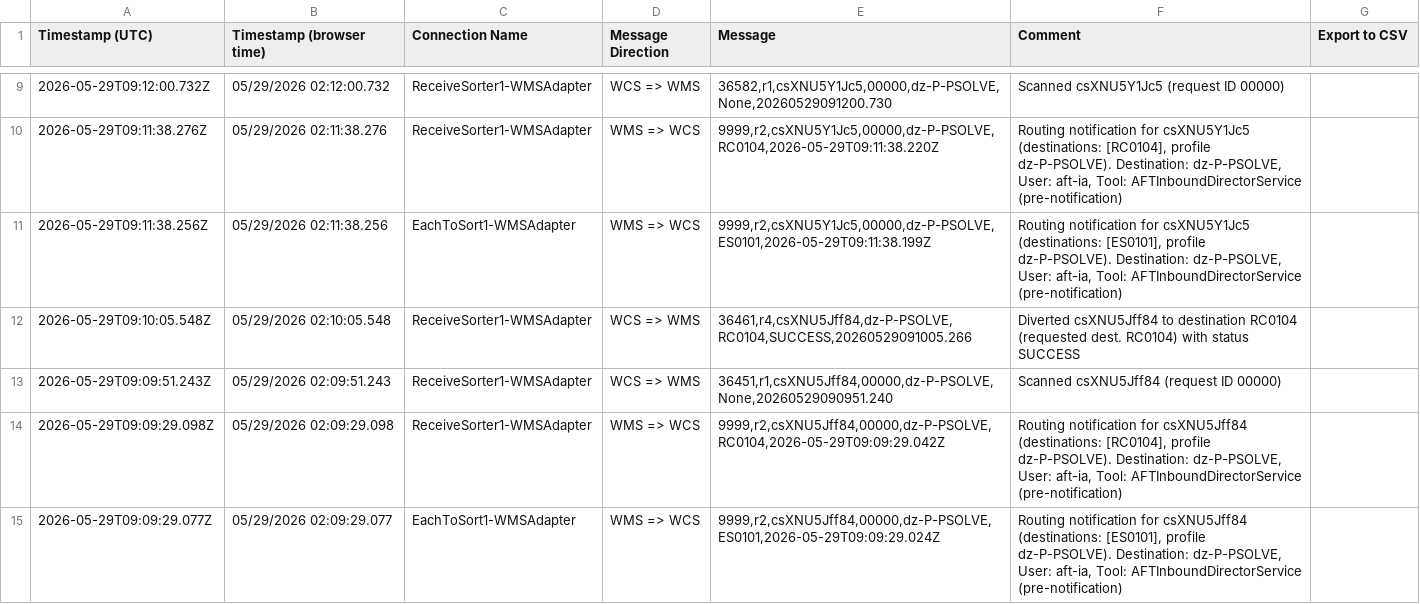
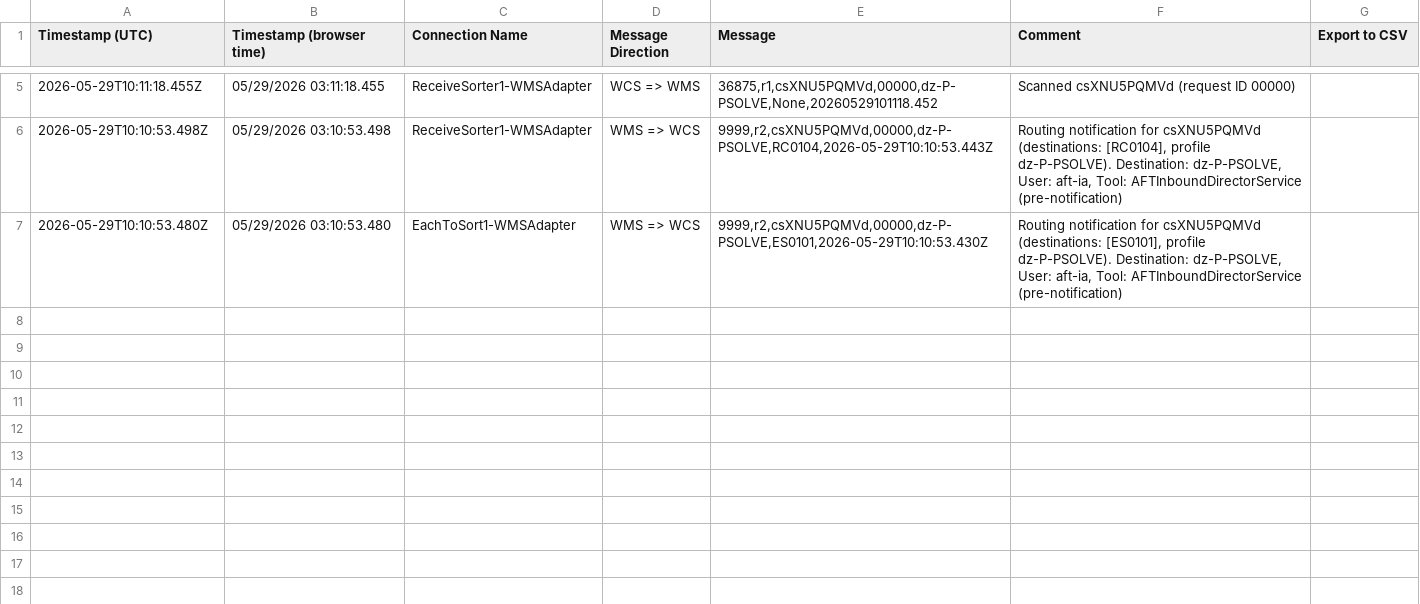
Before and after one commit to jostephc/FlowSortation, a CSV file: download.csv, drawn as a sheet; only a part is shown, gaps mark what is left out; the diff covers the shown part only.

Commit message:
chore: update PSOLVE data — 2026-05-29T10:25:05.758Z

```diff
--- a/download.csv
+++ b/download.csv
@@ -9,7 +5,3 @@ Timestamp (UTC),Timestamp (browser time),Connection Name,Message Direction,Messa
-2026-05-29T09:12:00.732Z,05/29/2026 02:12:00.732,ReceiveSorter1-WMSAdapter,WCS => WMS,"36582,r1,csXNU5Y1Jc5,00000,dz-P-PSOLVE,None,20260529091200.730",Scanned csXNU5Y1Jc5 (request ID 00000)
-2026-05-29T09:11:38.276Z,05/29/2026 02:11:38.276,ReceiveSorter1-WMSAdapter,WMS => WCS,"9999,r2,csXNU5Y1Jc5,00000,dz-P-PSOLVE,RC0104,2026-05-29T09:11:38.220Z","Routing notification for csXNU5Y1Jc5 (destinations: [RC0104], profile dz-P-PSOLVE). Destination: dz-P-PSOLVE, User: aft-ia, Tool: AFTInboundDirectorService (pre-notification)"
-2026-05-29T09:11:38.256Z,05/29/2026 02:11:38.256,EachToSort1-WMSAdapter,WMS => WCS,"9999,r2,csXNU5Y1Jc5,00000,dz-P-PSOLVE,ES0101,2026-05-29T09:11:38.199Z","Routing notification for csXNU5Y1Jc5 (destinations: [ES0101], profile dz-P-PSOLVE). Destination: dz-P-PSOLVE, User: aft-ia, Tool: AFTInboundDirectorService (pre-notification)"
-2026-05-29T09:10:05.548Z,05/29/2026 02:10:05.548,ReceiveSorter1-WMSAdapter,WCS => WMS,"36461,r4,csXNU5Jff84,dz-P-PSOLVE,RC0104,SUCCESS,20260529091005.266",Diverted csXNU5Jff84 to destination RC0104 (requested dest. RC0104) with status SUCCESS
-2026-05-29T09:09:51.243Z,05/29/2026 02:09:51.243,ReceiveSorter1-WMSAdapter,WCS => WMS,"36451,r1,csXNU5Jff84,00000,dz-P-PSOLVE,None,20260529090951.240",Scanned csXNU5Jff84 (request ID 00000)
-2026-05-29T09:09:29.098Z,05/29/2026 02:09:29.098,ReceiveSorter1-WMSAdapter,WMS => WCS,"9999,r2,csXNU5Jff84,00000,dz-P-PSOLVE,RC0104,2026-05-29T09:09:29.042Z","Routing notification for csXNU5Jff84 (destinations: [RC0104], profile dz-P-PSOLVE). Destination: dz-P-PSOLVE, User: aft-ia, Tool: AFTInboundDirectorService (pre-notification)"
-2026-05-29T09:09:29.077Z,05/29/2026 02:09:29.077,EachToSort1-WMSAdapter,WMS => WCS,"9999,r2,csXNU5Jff84,00000,dz-P-PSOLVE,ES0101,2026-05-29T09:09:29.024Z","Routing notification for csXNU5Jff84 (destinations: [ES0101], profile dz-P-PSOLVE). Destination: dz-P-PSOLVE, User: aft-ia, Tool: AFTInboundDirectorService (pre-notification)"
+2026-05-29T10:11:18.455Z,05/29/2026 03:11:18.455,ReceiveSorter1-WMSAdapter,WCS => WMS,"36875,r1,csXNU5PQMVd,00000,dz-P-PSOLVE,None,20260529101118.452",Scanned csXNU5PQMVd (request ID 00000)
+2026-05-29T10:10:53.498Z,05/29/2026 03:10:53.498,ReceiveSorter1-WMSAdapter,WMS => WCS,"9999,r2,csXNU5PQMVd,00000,dz-P-PSOLVE,RC0104,2026-05-29T10:10:53.443Z","Routing notification for csXNU5PQMVd (destinations: [RC0104], profile dz-P-PSOLVE). Destination: dz-P-PSOLVE, User: aft-ia, Tool: AFTInboundDirectorService (pre-notification)"
+2026-05-29T10:10:53.480Z,05/29/2026 03:10:53.480,EachToSort1-WMSAdapter,WMS => WCS,"9999,r2,csXNU5PQMVd,00000,dz-P-PSOLVE,ES0101,2026-05-29T10:10:53.430Z","Routing notification for csXNU5PQMVd (destinations: [ES0101], profile dz-P-PSOLVE). Destination: dz-P-PSOLVE, User: aft-ia, Tool: AFTInboundDirectorService (pre-notification)"
```
Also changed, not shown: 6 removed rows and 12 edited cells elsewhere in this file.
